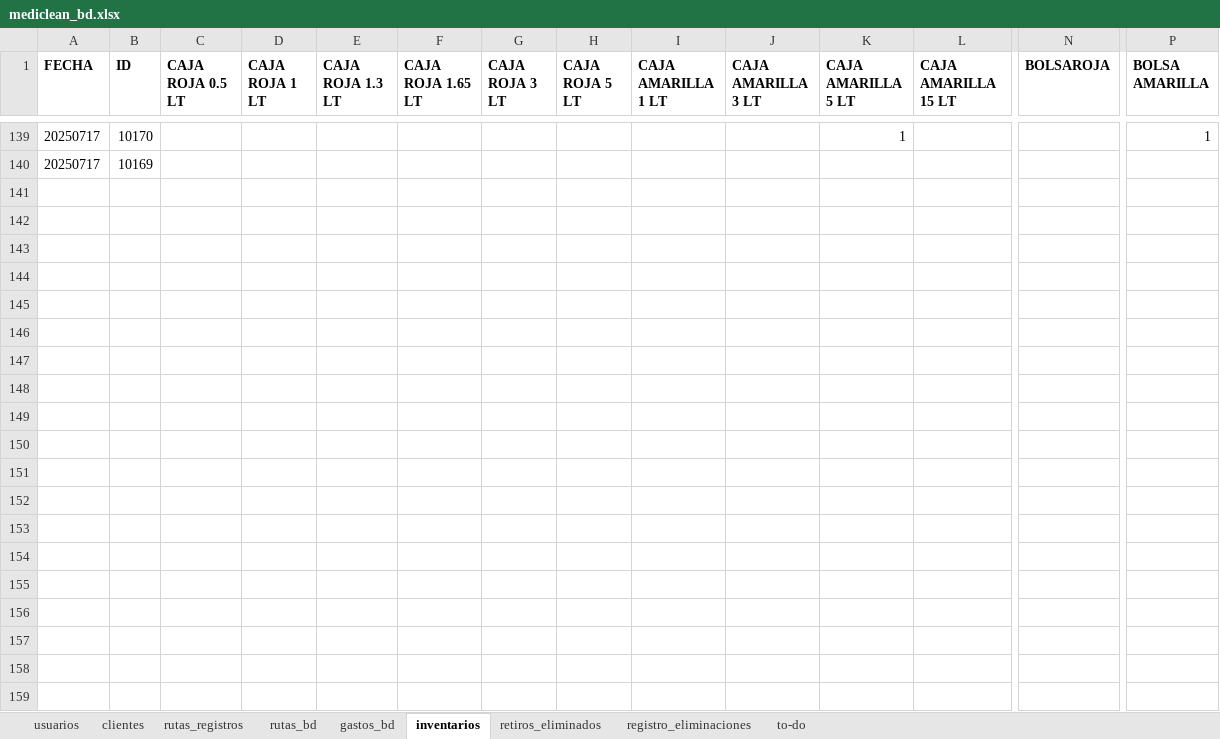
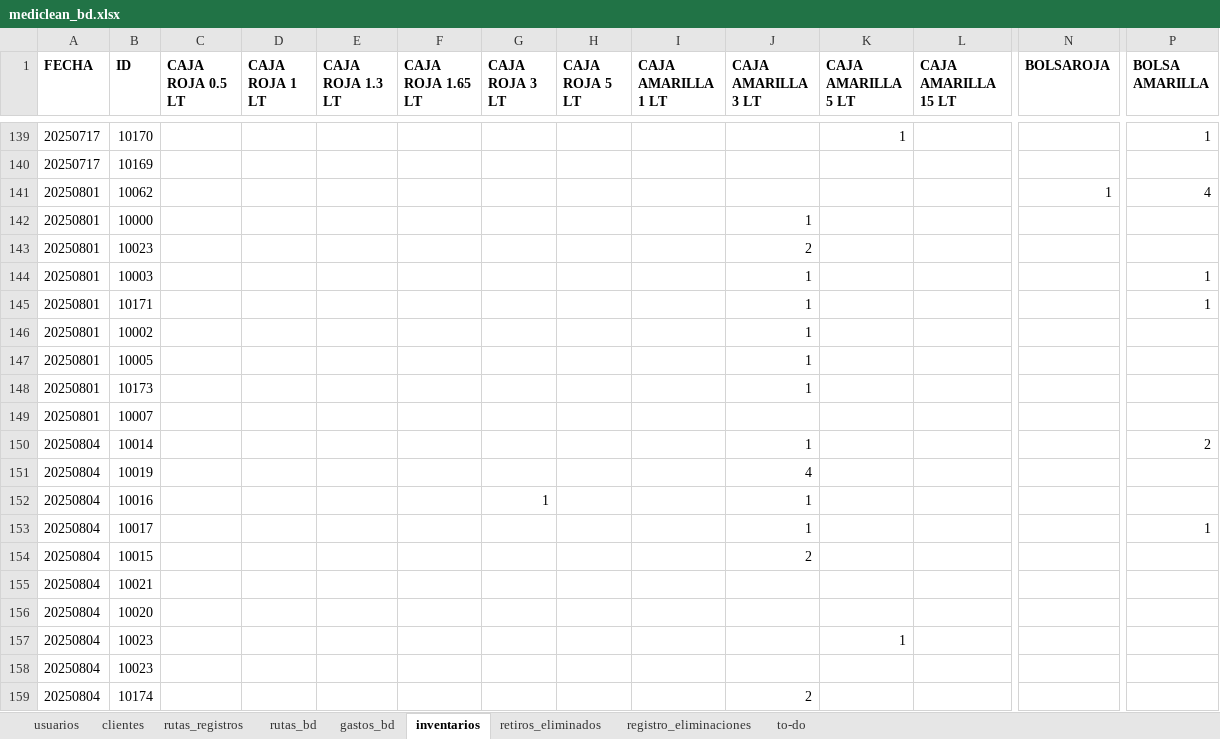
Before and after one commit to Ishovias/mc-ruta-admin, an Excel workbook: bd/mediclean_bd.xlsx, sheet inventarios, drawn as a sheet; only a part is shown, gaps mark what is left out; values as stored, in another font and other column widths than the file's, no borders; rows hold the shown columns only; the diff covers the shown part only; the diff names each change by its address in the sheet, - before the commit and + after, or states it on an @@ line.

```diff
--- a/bd/mediclean_bd.xlsx (sheet inventarios)
+++ b/bd/mediclean_bd.xlsx (sheet inventarios)
+row 141: 20250801 | 10062 |  |  |  |  |  |  |  |  |  |  | 1 | 4
+row 142: 20250801 | 10000 |  |  |  |  |  |  |  | 1
+row 143: 20250801 | 10023 |  |  |  |  |  |  |  | 2
+row 144: 20250801 | 10003 |  |  |  |  |  |  |  | 1 |  |  |  | 1
+row 145: 20250801 | 10171 |  |  |  |  |  |  |  | 1 |  |  |  | 1
+row 146: 20250801 | 10002 |  |  |  |  |  |  |  | 1
+row 147: 20250801 | 10005 |  |  |  |  |  |  |  | 1
+row 148: 20250801 | 10173 |  |  |  |  |  |  |  | 1
+row 149: 20250801 | 10007
+row 150: 20250804 | 10014 |  |  |  |  |  |  |  | 1 |  |  |  | 2
+row 151: 20250804 | 10019 |  |  |  |  |  |  |  | 4
+row 152: 20250804 | 10016 |  |  |  |  | 1 |  |  | 1
+row 153: 20250804 | 10017 |  |  |  |  |  |  |  | 1 |  |  |  | 1
+row 154: 20250804 | 10015 |  |  |  |  |  |  |  | 2
+row 155: 20250804 | 10021
+row 156: 20250804 | 10020
+row 157: 20250804 | 10023 |  |  |  |  |  |  |  |  | 1
+row 158: 20250804 | 10023
+row 159: 20250804 | 10174 |  |  |  |  |  |  |  | 2
```
Also changed, not shown: 111 added rows and 6 edited cells elsewhere in this sheet, sheet rutas_bd, sheet clientes, sheet gastos_bd, sheet usuarios, 40 other files.
